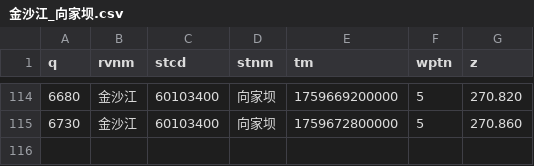
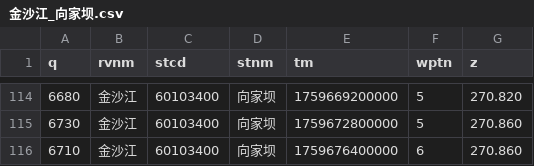
Before and after one commit to Doradx/LongRiver, a CSV file: data/2025-10/金沙江_向家坝.csv, drawn as a sheet; only a part is shown, gaps mark what is left out.

```diff
--- a/data/2025-10/金沙江_向家坝.csv
+++ b/data/2025-10/金沙江_向家坝.csv
@@ -115 +115,2 @@ q,rvnm,stcd,stnm,tm,wptn,z
 6730,金沙江,60103400,向家坝,1759672800000,5,270.860
+6710,金沙江,60103400,向家坝,1759676400000,6,270.860
```
Also changed, not shown: data/2025-10/洞庭湖湖口_七里山.csv, data/2025-10/长江干流_九江.csv, 17 other files.
